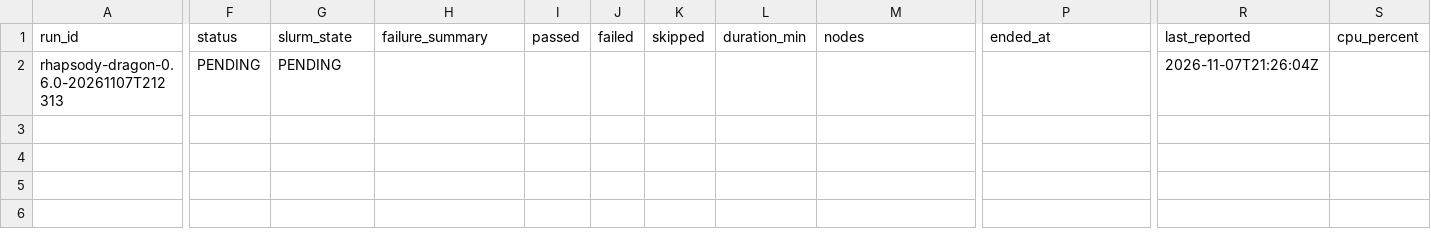
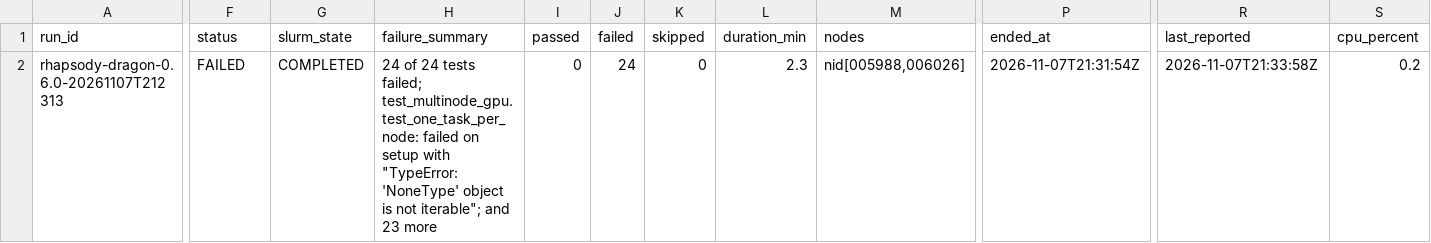
Before and after one commit to radical-cybertools/radical-hpc-test-suite, a CSV file: data/perlmutter.csv, drawn as a sheet; only a part is shown, gaps mark what is left out; the diff covers the shown part only; the diff names each change by its address in the sheet, - before the commit and + after, or states it on an @@ line.

Commit message:
perlmutter: rhapsody 0.6.0 FAILED

```diff
--- a/data/perlmutter.csv
+++ b/data/perlmutter.csv
-F2 (status): PENDING
+F2 (status): FAILED
-G2 (slurm_state): PENDING
+G2 (slurm_state): COMPLETED
-H2 (failure_summary): (empty)
+H2 (failure_summary): 24 of 24 tests failed; test_multinode_gpu.test_one_task_per_node: failed on setup with "TypeError: 'NoneType' object is not iterable"; and 23 more
-I2 (passed): (empty)
+I2 (passed): 0
-J2 (failed): (empty)
+J2 (failed): 24
-K2 (skipped): (empty)
+K2 (skipped): 0
-L2 (duration_min): (empty)
+L2 (duration_min): 2.3
-M2 (nodes): (empty)
+M2 (nodes): nid[005988,006026]
-P2 (ended_at): (empty)
+P2 (ended_at): 2026-11-07T21:31:54Z
-R2 (last_reported): 2026-11-07T21:26:04Z
+R2 (last_reported): 2026-11-07T21:33:58Z
-S2 (cpu_percent): (empty)
+S2 (cpu_percent): 0.2
```
Also changed, not shown: 2 edited cells elsewhere in this file, 10 other files.
